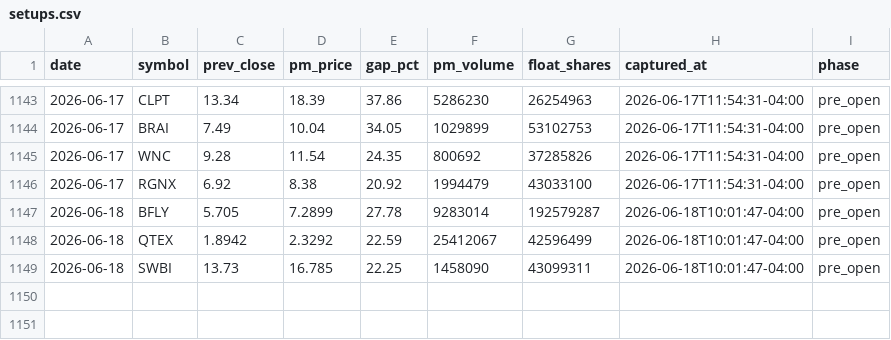
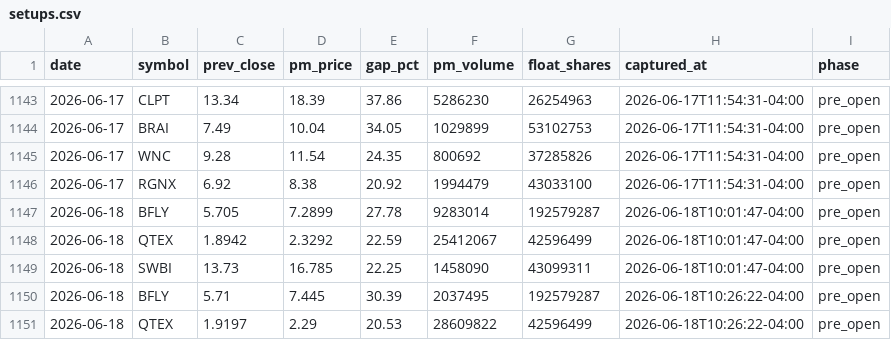
Before and after one commit to emart-ai/dailytrade, a CSV file: data/setups.csv, drawn as a sheet; only a part is shown, gaps mark what is left out.

Commit message:
scan: 2026-06-18T14:26Z

```diff
--- a/data/setups.csv
+++ b/data/setups.csv
@@ -1149 +1149,3 @@ date,symbol,prev_close,pm_price,gap_pct,pm_volume,float_shares,captured_at,phase
 2026-06-18,SWBI,13.73,16.785,22.25,1458090,43099311,2026-06-18T10:01:47-04:00,pre_open
+2026-06-18,BFLY,5.71,7.445,30.39,2037495,192579287,2026-06-18T10:26:22-04:00,pre_open
+2026-06-18,QTEX,1.9197,2.29,20.53,28609822,42596499,2026-06-18T10:26:22-04:00,pre_open
```
